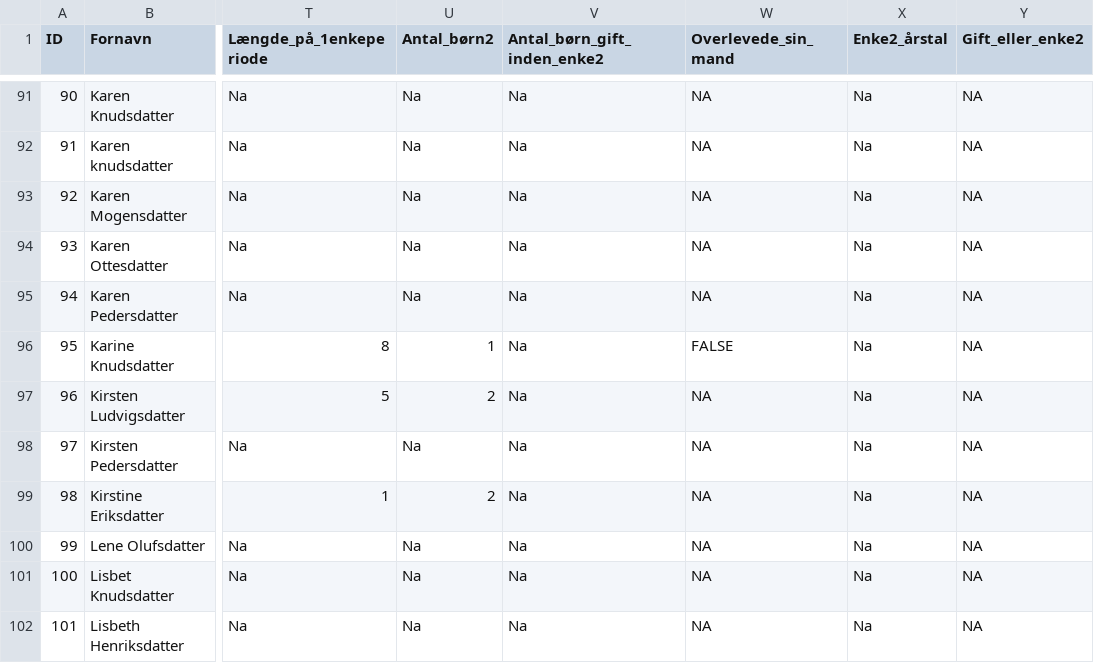
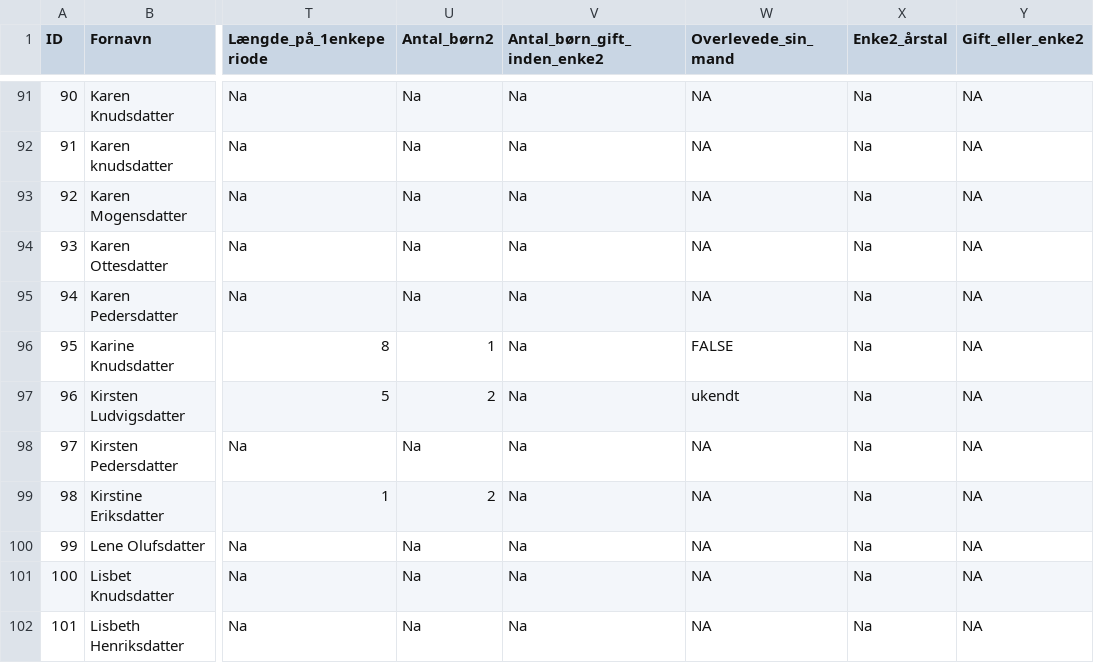
Before and after one commit to Laura-joergensen/Bachelor, a CSV file: Enker/df_enker.csv, drawn as a sheet; only a part is shown, gaps mark what is left out; the diff covers the shown part only; the diff names each change by its address in the sheet, - before the commit and + after, or states it on an @@ line.

```diff
--- a/Enker/df_enker.csv
+++ b/Enker/df_enker.csv
-W97 (Overlevede_sin_mand): NA
+W97 (Overlevede_sin_mand): ukendt
```
Also changed, not shown: 5 edited cells elsewhere in this file, 2 other files.
